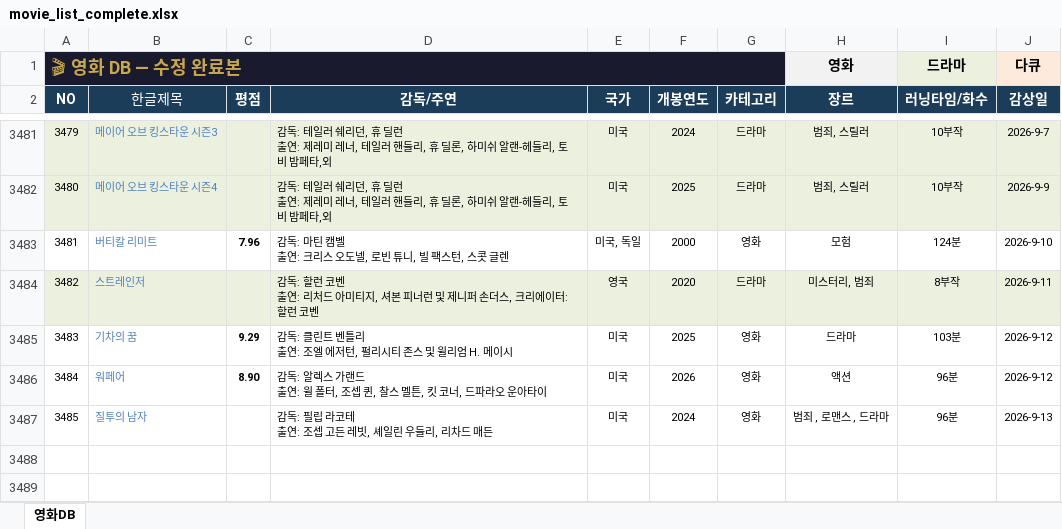
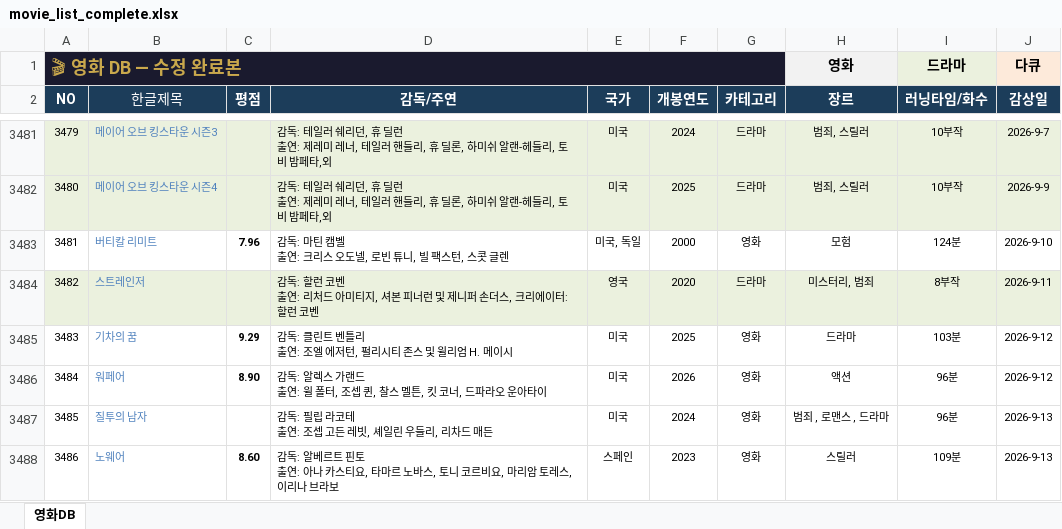
Before and after one commit to casio8000/film-humanities_Mobile, an Excel workbook: movie_list_complete.xlsx, sheet 영화DB, drawn as a sheet; only a part is shown, gaps mark what is left out; values as stored, in another font and other column widths than the file's, no borders; table styles not drawn; ↵ is a line break in a cell; the diff names each change by its address in the sheet, - before the commit and + after, or states it on an @@ line.

Commit message:
Add files via upload

```diff
--- a/movie_list_complete.xlsx (sheet 영화DB)
+++ b/movie_list_complete.xlsx (sheet 영화DB)
+row 3488: 3486 | 노웨어 | 8.60 | 감독: 알베르트 핀토 ↵ 출연: 아나 카스티요, 타마르 노바스, 토니 코르비요, 마리암 토레스, 이리나 브라보 | 스페인 | 2023 | 영화 | 스릴러 | 109분 | 2026-9-13
```
